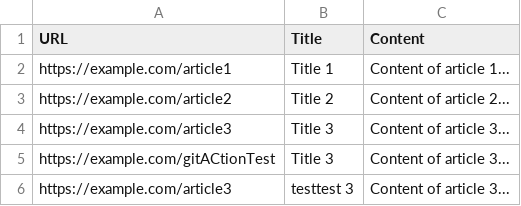
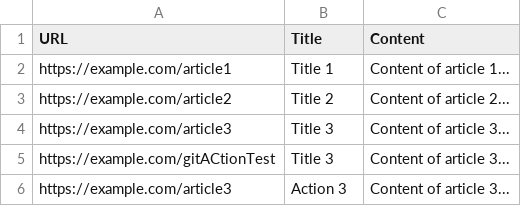
Before and after one commit to konkuk-distributed-system/news-recommendation, a CSV file: result/joongang_newsTest.csv, drawn as a sheet.

Commit message:
Update Joongang News Data csv 2024-05-11

```diff
--- a/result/joongang_newsTest.csv
+++ b/result/joongang_newsTest.csv
@@ -5,2 +5,2 @@ https://example.com/article3,Title 3,Content of article 3...
 https://example.com/gitACtionTest,Title 3,Content of article 3...
-https://example.com/article3,testtest 3,Content of article 3...
+https://example.com/article3,Action 3,Content of article 3...
```
